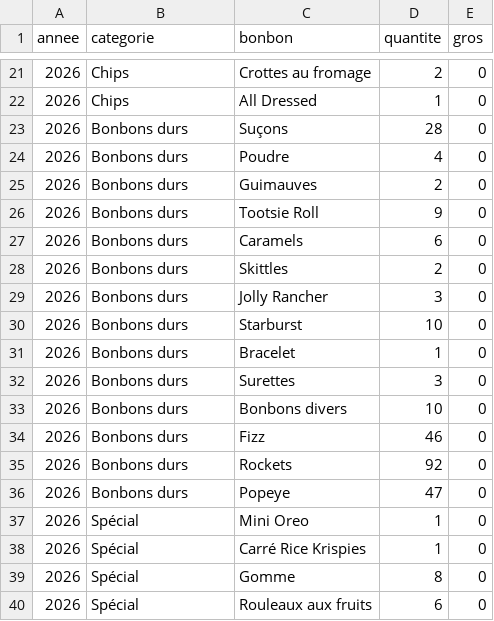
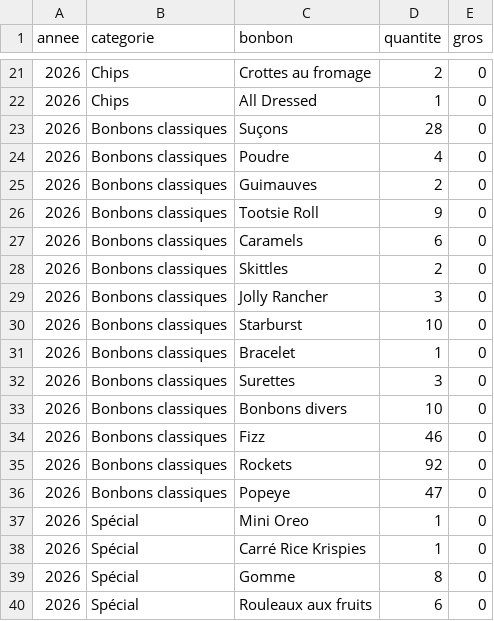
Before and after one commit to noemilag/compte-bonbons-leo, a CSV file: data/bonbons.csv, drawn as a sheet; only a part is shown, gaps mark what is left out.

```diff
--- a/data/bonbons.csv
+++ b/data/bonbons.csv
@@ -22,16 +22,16 @@ annee,categorie,bonbon,quantite,gros
 2026,Chips,All Dressed,1,0
-2026,Bonbons durs,Suçons,28,0
-2026,Bonbons durs,Poudre,4,0
-2026,Bonbons durs,Guimauves,2,0
-2026,Bonbons durs,Tootsie Roll,9,0
-2026,Bonbons durs,Caramels,6,0
-2026,Bonbons durs,Skittles,2,0
-2026,Bonbons durs,Jolly Rancher,3,0
-2026,Bonbons durs,Starburst,10,0
-2026,Bonbons durs,Bracelet,1,0
-2026,Bonbons durs,Surettes,3,0
-2026,Bonbons durs,Bonbons divers,10,0
-2026,Bonbons durs,Fizz,46,0
-2026,Bonbons durs,Rockets,92,0
-2026,Bonbons durs,Popeye,47,0
+2026,Bonbons classiques,Suçons,28,0
+2026,Bonbons classiques,Poudre,4,0
+2026,Bonbons classiques,Guimauves,2,0
+2026,Bonbons classiques,Tootsie Roll,9,0
+2026,Bonbons classiques,Caramels,6,0
+2026,Bonbons classiques,Skittles,2,0
+2026,Bonbons classiques,Jolly Rancher,3,0
+2026,Bonbons classiques,Starburst,10,0
+2026,Bonbons classiques,Bracelet,1,0
+2026,Bonbons classiques,Surettes,3,0
+2026,Bonbons classiques,Bonbons divers,10,0
+2026,Bonbons classiques,Fizz,46,0
+2026,Bonbons classiques,Rockets,92,0
+2026,Bonbons classiques,Popeye,47,0
 2026,Spécial,Mini Oreo,1,0
```
Also changed, not shown: 3 other files.
